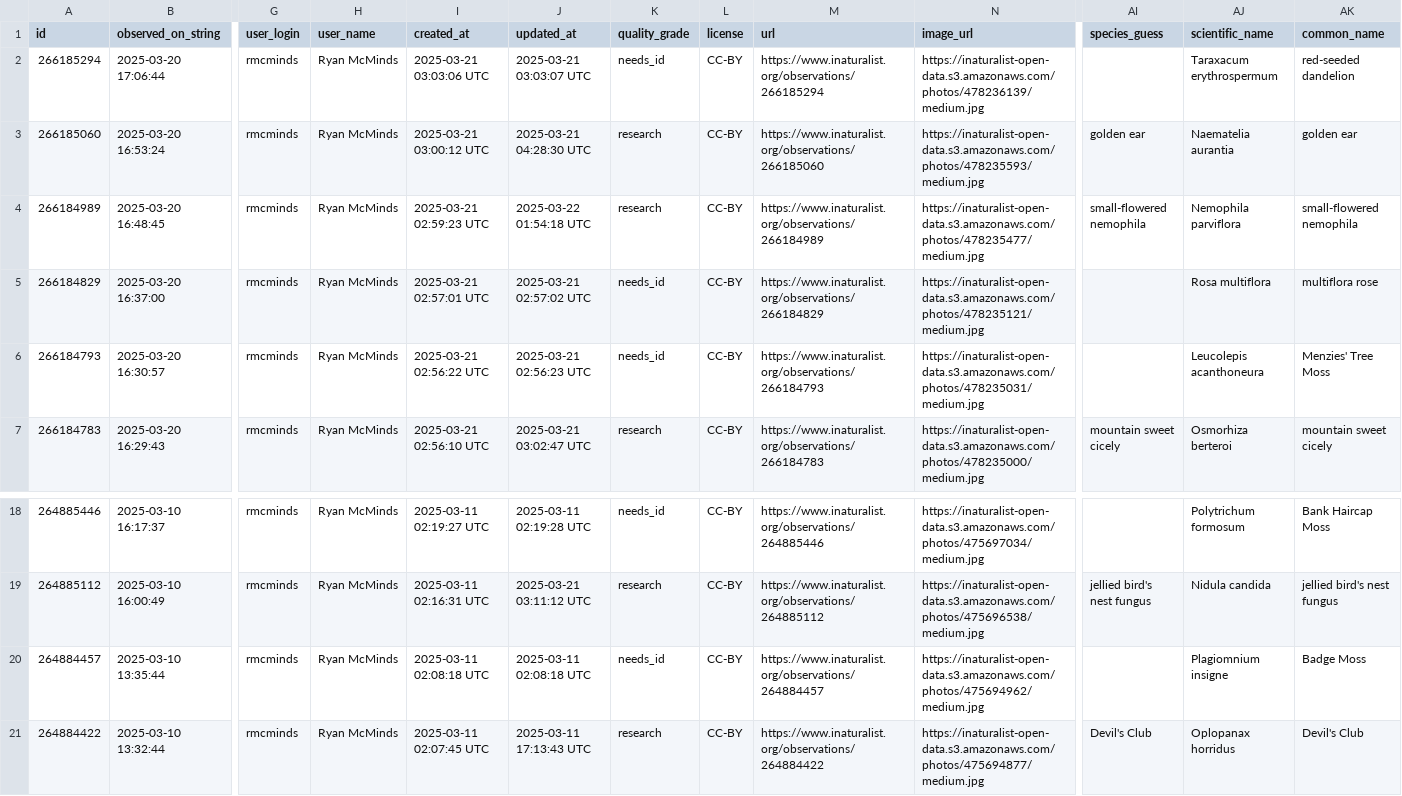
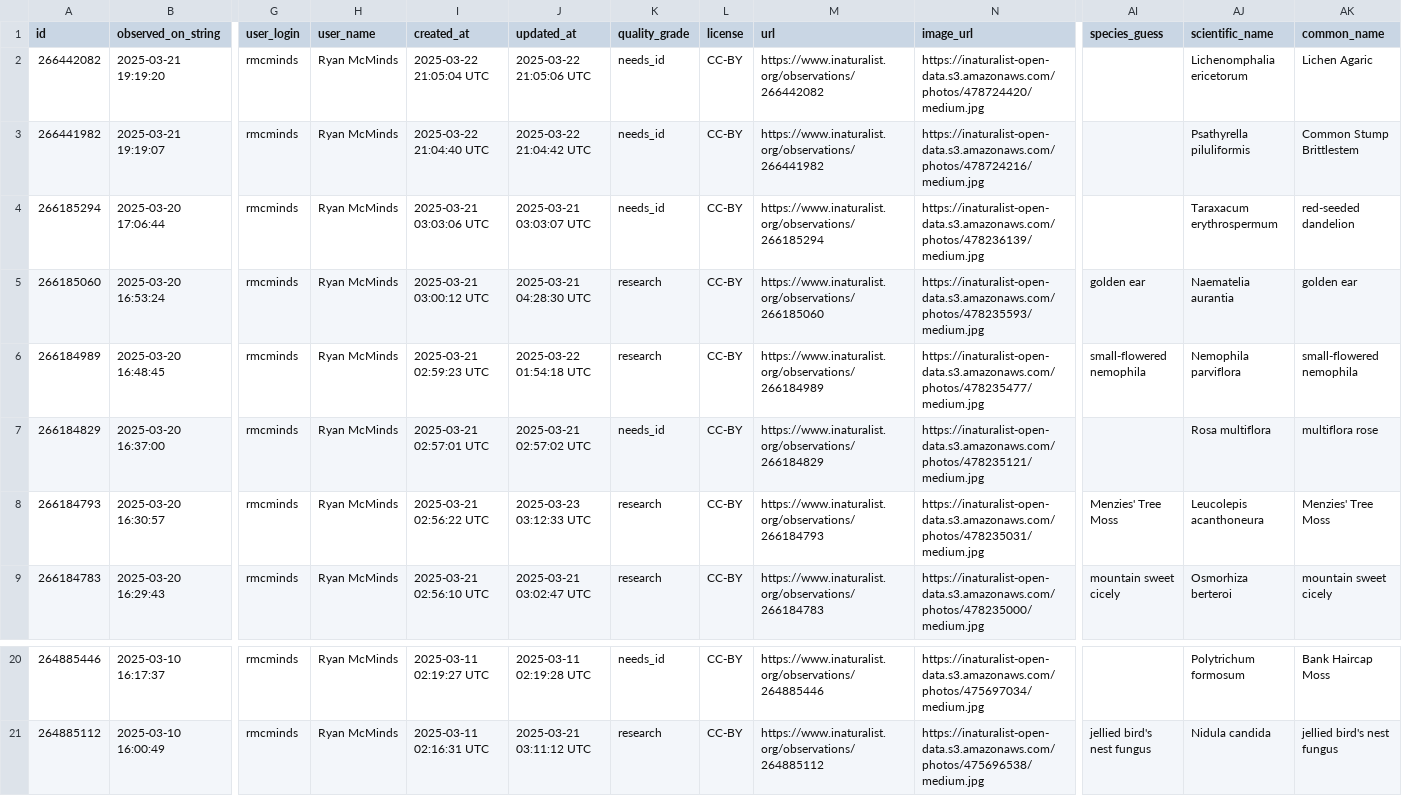
Before and after one commit to rmcminds/merdemicrobes, a CSV file: _data/most_recent_new_taxa.csv, drawn as a sheet; only a part is shown, gaps mark what is left out; removed rows and columns are numbered as before the commit, all else as after; rows hold the shown columns only; the diff names each change by its address in the sheet, - before the commit and + after, or states it on an @@ line.

```diff
--- a/_data/most_recent_new_taxa.csv
+++ b/_data/most_recent_new_taxa.csv
+row 2: 266442082 | 2025-03-21 19:19:20 | rmcminds | Ryan McMinds | 2025-03-22 21:05:04 UTC | 2025-03-22 21:05:06 UTC | needs_id | CC-BY | https://www.inaturalist.org/observations/266442082 | https://inaturalist-open-data.s3.amazonaws.com/photos/478724420/medium.jpg |  | Lichenomphalia ericetorum | Lichen Agaric
+row 3: 266441982 | 2025-03-21 19:19:07 | rmcminds | Ryan McMinds | 2025-03-22 21:04:40 UTC | 2025-03-22 21:04:42 UTC | needs_id | CC-BY | https://www.inaturalist.org/observations/266441982 | https://inaturalist-open-data.s3.amazonaws.com/photos/478724216/medium.jpg |  | Psathyrella piluliformis | Common Stump Brittlestem
-J8 (updated_at): 2025-03-21 02:56:23 UTC
+J8 (updated_at): 2025-03-23 03:12:33 UTC
-K8 (quality_grade): needs_id
+K8 (quality_grade): research
-AI8 (species_guess): (empty)
+AI8 (species_guess): Menzies' Tree Moss
-row 20: 264884457 | 2025-03-10 13:35:44 | rmcminds | Ryan McMinds | 2025-03-11 02:08:18 UTC | 2025-03-11 02:08:18 UTC | needs_id | CC-BY | https://www.inaturalist.org/observations/264884457 | https://inaturalist-open-data.s3.amazonaws.com/photos/475694962/medium.jpg |  | Plagiomnium insigne | Badge Moss
-row 21: 264884422 | 2025-03-10 13:32:44 | rmcminds | Ryan McMinds | 2025-03-11 02:07:45 UTC | 2025-03-11 17:13:43 UTC | research | CC-BY | https://www.inaturalist.org/observations/264884422 | https://inaturalist-open-data.s3.amazonaws.com/photos/475694877/medium.jpg | Devil's Club | Oplopanax horridus | Devil's Club
```
Also changed, not shown: 1 other file.
